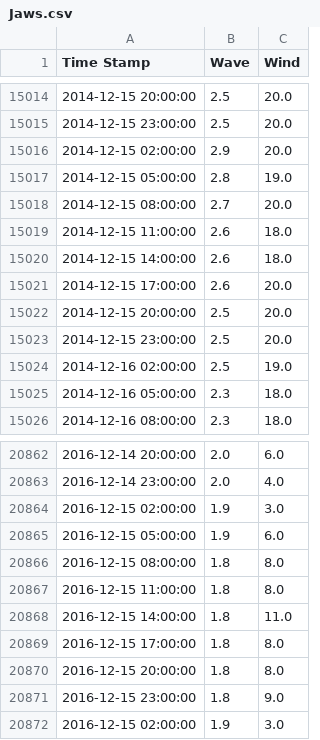
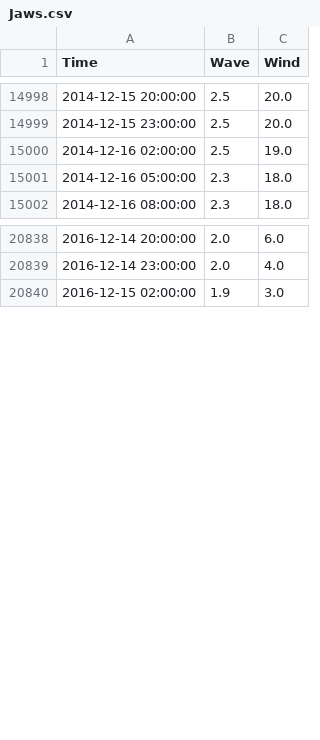
Before and after one commit to Leixb/B7_PE_WaveWind, a CSV file: data/Jaws.csv, drawn as a sheet; only a part is shown, gaps mark what is left out; the diff covers the shown part only.

```diff
--- a/data/Jaws.csv
+++ b/data/Jaws.csv
@@ -1 +1 @@
-Time Stamp,Wave,Wind
+Time,Wave,Wind
@@ -15015,10 +14999,2 @@ Time Stamp,Wave,Wind
 2014-12-15 23:00:00,2.5,20.0
-2014-12-15 02:00:00,2.9,20.0
-2014-12-15 05:00:00,2.8,19.0
-2014-12-15 08:00:00,2.7,20.0
-2014-12-15 11:00:00,2.6,18.0
-2014-12-15 14:00:00,2.6,18.0
-2014-12-15 17:00:00,2.6,20.0
-2014-12-15 20:00:00,2.5,20.0
-2014-12-15 23:00:00,2.5,20.0
 2014-12-16 02:00:00,2.5,19.0
@@ -20863,10 +20839,2 @@ Time Stamp,Wave,Wind
 2016-12-14 23:00:00,2.0,4.0
-2016-12-15 02:00:00,1.9,3.0
-2016-12-15 05:00:00,1.9,6.0
-2016-12-15 08:00:00,1.8,8.0
-2016-12-15 11:00:00,1.8,8.0
-2016-12-15 14:00:00,1.8,11.0
-2016-12-15 17:00:00,1.8,8.0
-2016-12-15 20:00:00,1.8,8.0
-2016-12-15 23:00:00,1.8,9.0
 2016-12-15 02:00:00,1.9,3.0
```
Also changed, not shown: 16 removed rows elsewhere in this file, data/Nazare.csv, 5 other files.
